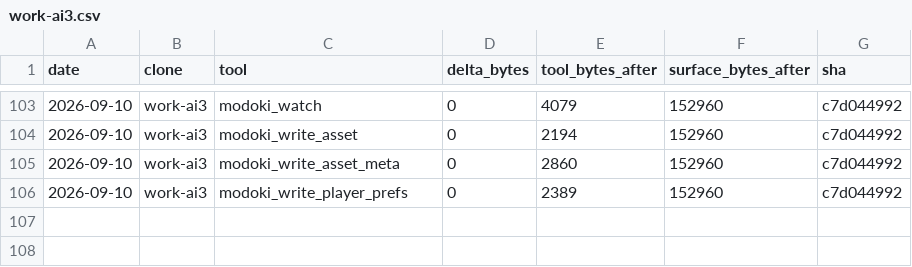
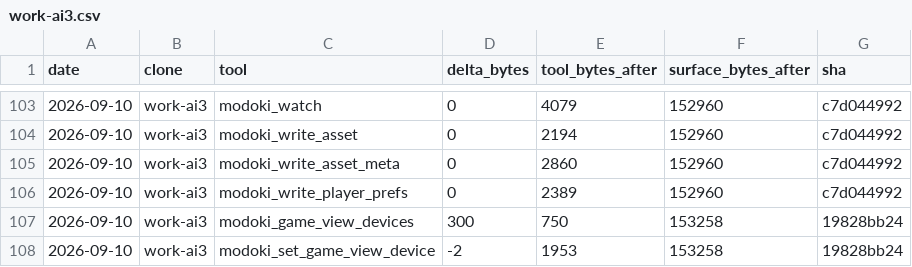
Before and after one commit to lsgmasa33/modoki-engine, a CSV file: engine/tools/modoki-mcp/ledger/work-ai3.csv, drawn as a sheet; only a part is shown, gaps mark what is left out.

```diff
--- a/engine/tools/modoki-mcp/ledger/work-ai3.csv
+++ b/engine/tools/modoki-mcp/ledger/work-ai3.csv
@@ -106 +106,3 @@ date,clone,tool,delta_bytes,tool_bytes_after,surface_bytes_after,sha
 2026-09-10,work-ai3,modoki_write_player_prefs,0,2389,152960,c7d044992
+2026-09-10,work-ai3,modoki_game_view_devices,300,750,153258,19828bb24
+2026-09-10,work-ai3,modoki_set_game_view_device,-2,1953,153258,19828bb24
```
Also changed, not shown: 19 other files.
